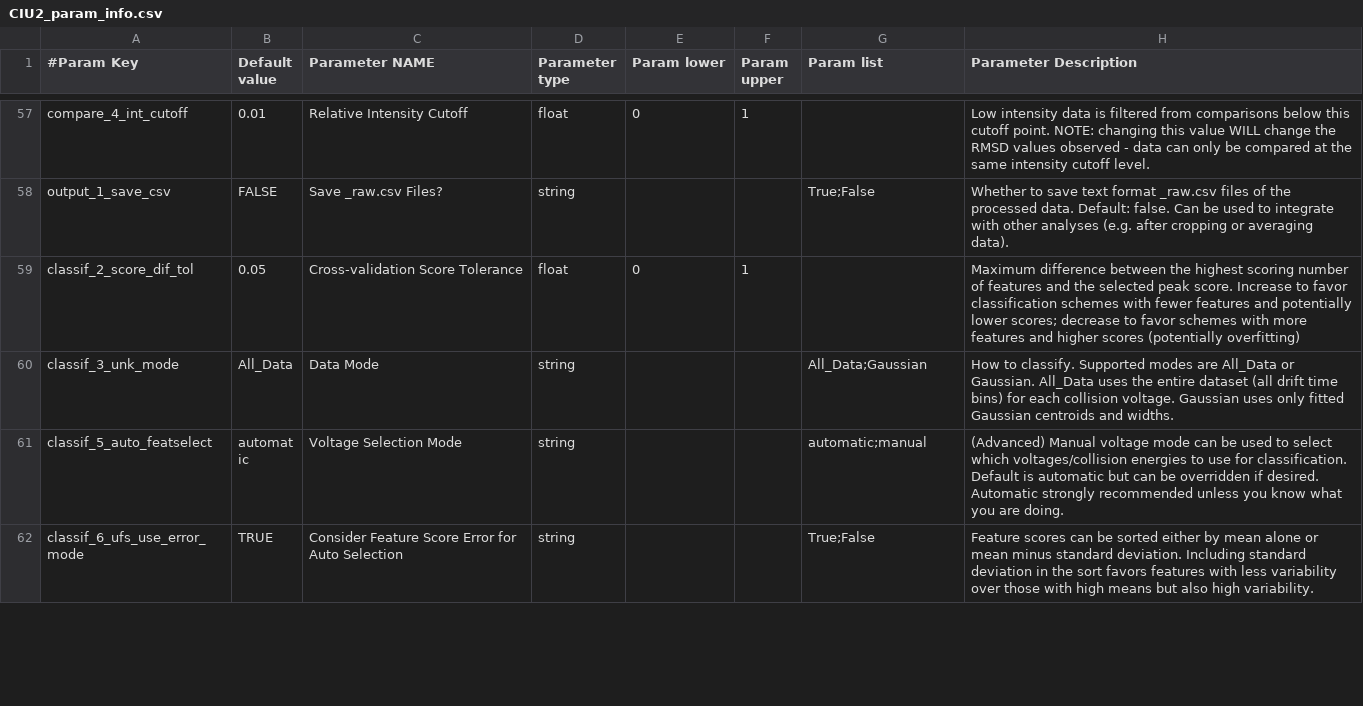
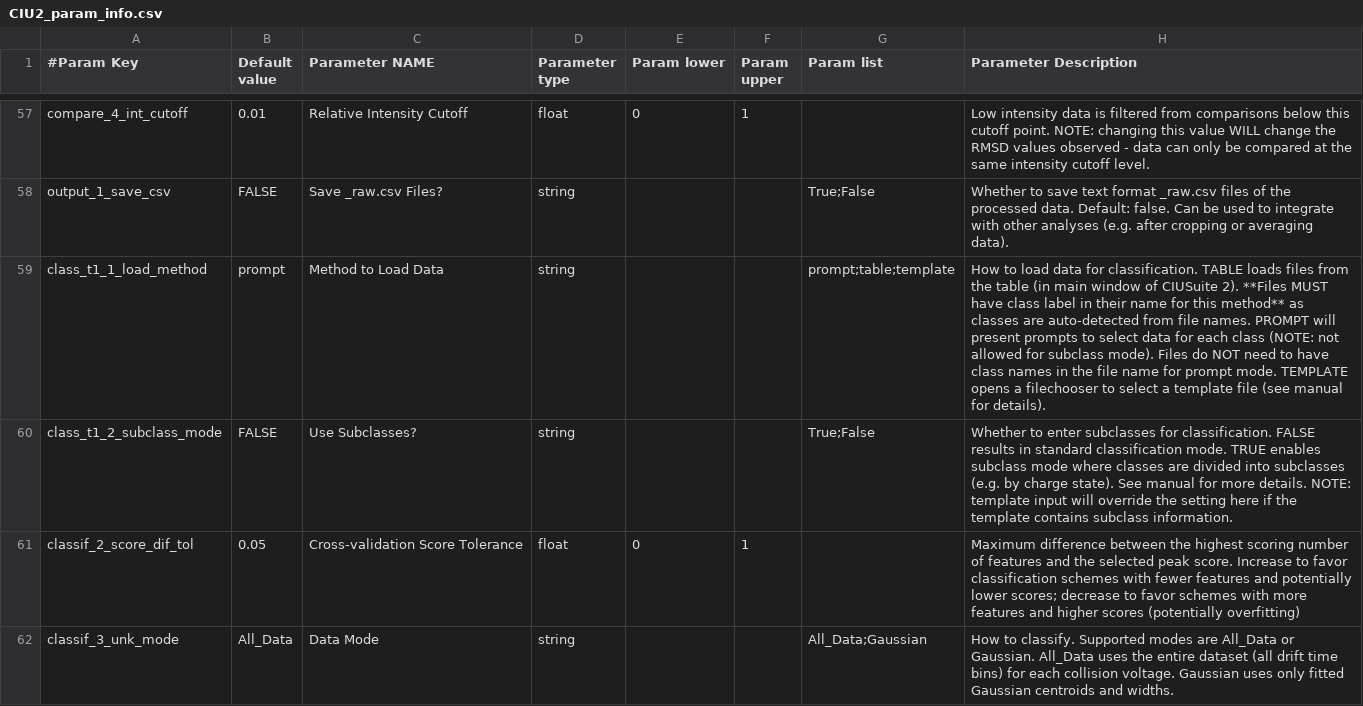
Before and after one commit to dpolasky/ciusuite2, a CSV file: CIU2_param_info.csv, drawn as a sheet; only a part is shown, gaps mark what is left out; the shorter side is filled out with more unchanged rows.

Commit message:
Input overhaul for updated subclass classification

```diff
--- a/CIU2_param_info.csv
+++ b/CIU2_param_info.csv
@@ -58,2 +58,4 @@ compare_4_int_cutoff,0.01,Relative Intensity Cutoff,float,0,1,,Low intensity dat
 output_1_save_csv,FALSE,Save _raw.csv Files?,string,,,True;False,Whether to save text format _raw.csv files of the processed data. Default: false. Can be used to integrate with other analyses (e.g. after cropping or averaging data).
+class_t1_1_load_method,prompt,Method to Load Data,string,,,prompt;table;template,How to load data for classification. TABLE loads files from the table (in main window of CIUSuite 2). **Files MUST have class label in their name for this method** as classes are auto-detected from file names. PROMPT will present prompts to select data for each class (NOTE: not allowed for subclass mode). Files do NOT need to have class names in the file name for prompt mode. TEMPLATE opens a filechooser to select a template file (see manual for details).
+class_t1_2_subclass_mode,FALSE,Use Subclasses?,string,,,True;False,Whether to enter subclasses for classification. FALSE results in standard classification mode. TRUE enables subclass mode where classes are divided into subclasses (e.g. by charge state). See manual for more details. NOTE: template input will override the setting here if the template contains subclass information.
 classif_2_score_dif_tol,0.05,Cross-validation Score Tolerance,float,0,1,,Maximum difference between the highest scoring number of features and the selected peak score. Increase to favor classification schemes with fewer features and potentially lower scores; decrease to favor schemes with more features and higher scores (potentially overfitting)
```
Also changed, not shown: 3 other files.
